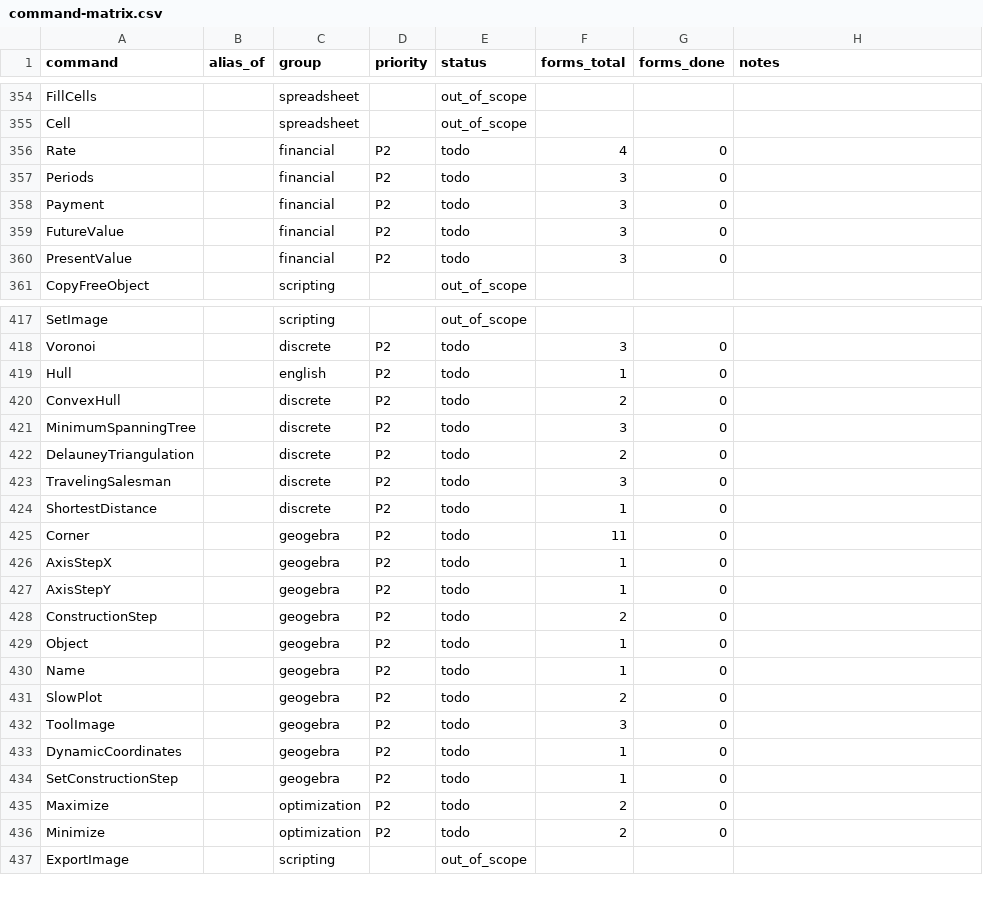
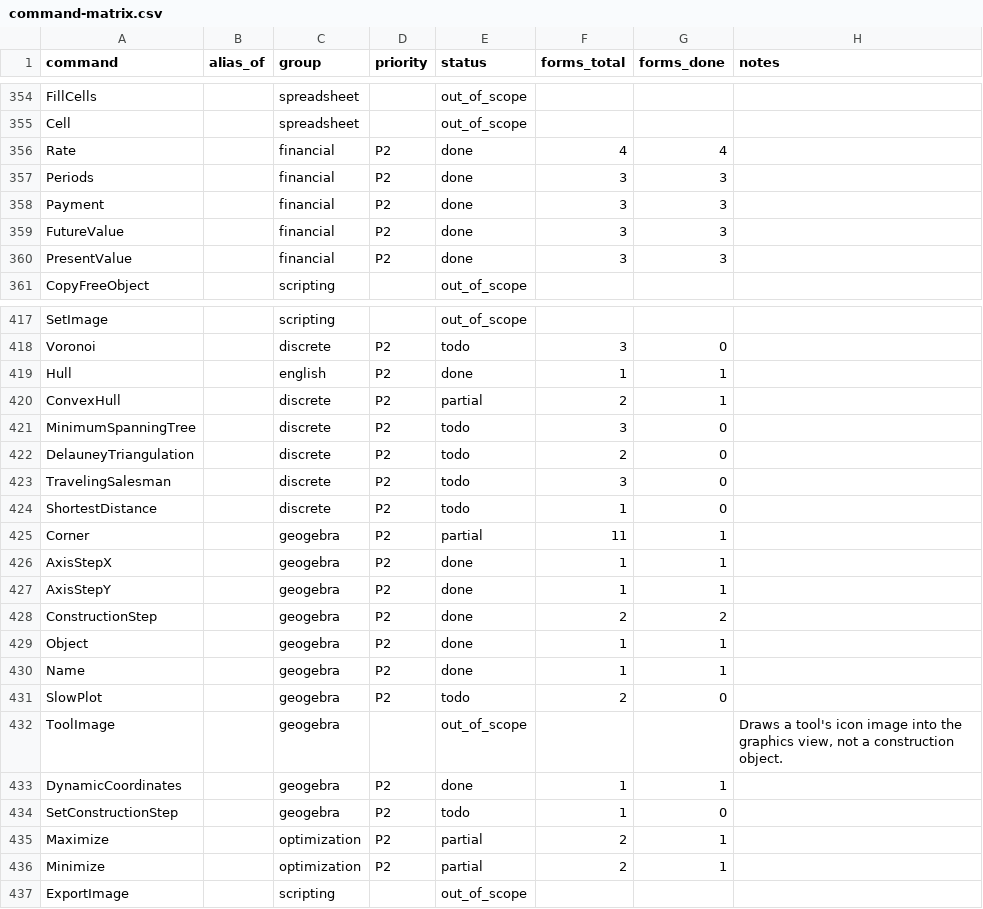
Before and after one commit to jash90/geokernel, a CSV file: docs/command-matrix.csv, drawn as a sheet; only a part is shown, gaps mark what is left out; the diff covers the shown part only.

```diff
--- a/docs/command-matrix.csv
+++ b/docs/command-matrix.csv
@@ -355,7 +355,7 @@ FillCells,,spreadsheet,,out_of_scope,,,
 Cell,,spreadsheet,,out_of_scope,,,
-Rate,,financial,P2,todo,4,0,
-Periods,,financial,P2,todo,3,0,
-Payment,,financial,P2,todo,3,0,
-FutureValue,,financial,P2,todo,3,0,
-PresentValue,,financial,P2,todo,3,0,
+Rate,,financial,P2,done,4,4,
+Periods,,financial,P2,done,3,3,
+Payment,,financial,P2,done,3,3,
+FutureValue,,financial,P2,done,3,3,
+PresentValue,,financial,P2,done,3,3,
 CopyFreeObject,,scripting,,out_of_scope,,,
@@ -418,4 +418,4 @@ SetImage,,scripting,,out_of_scope,,,
 Voronoi,,discrete,P2,todo,3,0,
-Hull,,english,P2,todo,1,0,
-ConvexHull,,discrete,P2,todo,2,0,
+Hull,,english,P2,done,1,1,
+ConvexHull,,discrete,P2,partial,2,1,
 MinimumSpanningTree,,discrete,P2,todo,3,0,
@@ -424,14 +424,14 @@ TravelingSalesman,,discrete,P2,todo,3,0,
 ShortestDistance,,discrete,P2,todo,1,0,
-Corner,,geogebra,P2,todo,11,0,
-AxisStepX,,geogebra,P2,todo,1,0,
-AxisStepY,,geogebra,P2,todo,1,0,
-ConstructionStep,,geogebra,P2,todo,2,0,
-Object,,geogebra,P2,todo,1,0,
-Name,,geogebra,P2,todo,1,0,
+Corner,,geogebra,P2,partial,11,1,
+AxisStepX,,geogebra,P2,done,1,1,
+AxisStepY,,geogebra,P2,done,1,1,
+ConstructionStep,,geogebra,P2,done,2,2,
+Object,,geogebra,P2,done,1,1,
+Name,,geogebra,P2,done,1,1,
 SlowPlot,,geogebra,P2,todo,2,0,
-ToolImage,,geogebra,P2,todo,3,0,
-DynamicCoordinates,,geogebra,P2,todo,1,0,
+ToolImage,,geogebra,,out_of_scope,,,"Draws a tool's icon image into the graphics view, not a construction object."
+DynamicCoordinates,,geogebra,P2,done,1,1,
 SetConstructionStep,,geogebra,P2,todo,1,0,
-Maximize,,optimization,P2,todo,2,0,
-Minimize,,optimization,P2,todo,2,0,
+Maximize,,optimization,P2,partial,2,1,
+Minimize,,optimization,P2,partial,2,1,
 ExportImage,,scripting,,out_of_scope,,,
```
Also changed, not shown: 32 edited cells elsewhere in this file, tools/command-matrix/forms.csv, 48 other files.
